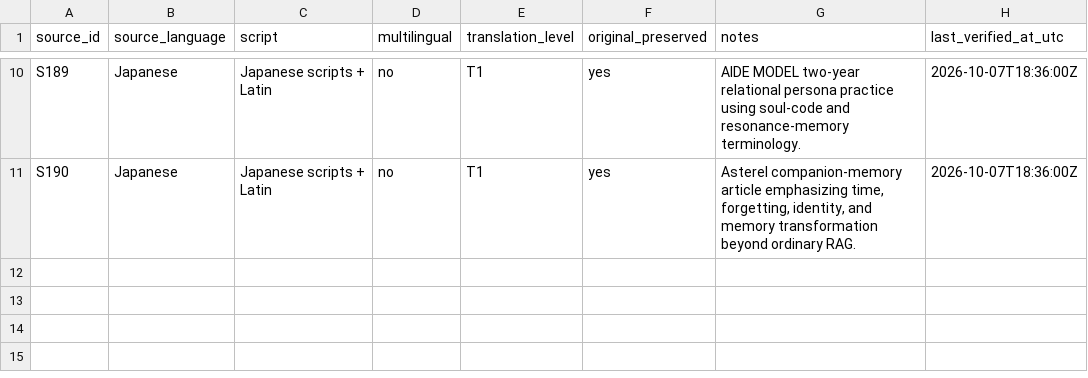
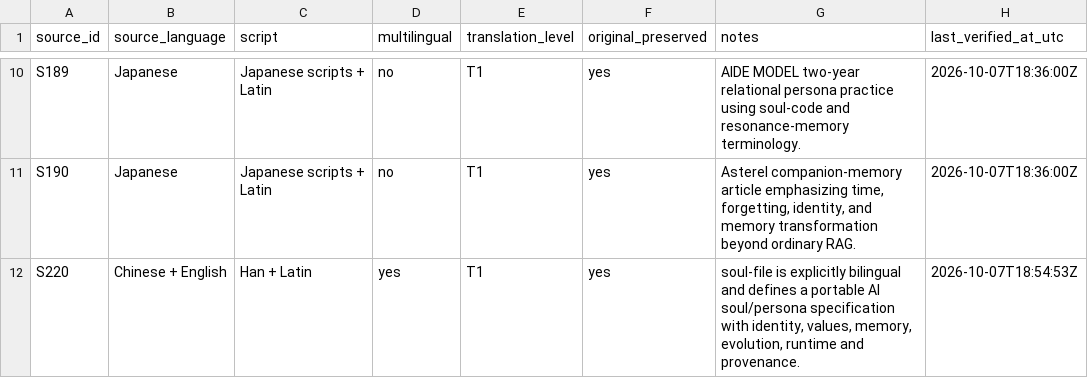
Before and after one commit to Azimn/Attractomancy, a CSV file: data/language_index.csv, drawn as a sheet; only a part is shown, gaps mark what is left out.

Commit message:
Add bilingual soul-file specification to language index

```diff
--- a/data/language_index.csv
+++ b/data/language_index.csv
@@ -11 +11,2 @@ S189,Japanese,Japanese scripts + Latin,no,T1,yes,"AIDE MODEL two-year relational
 S190,Japanese,Japanese scripts + Latin,no,T1,yes,"Asterel companion-memory article emphasizing time, forgetting, identity, and memory transformation beyond ordinary RAG.",2026-10-07T18:36:00Z
+S220,Chinese + English,Han + Latin,yes,T1,yes,"soul-file is explicitly bilingual and defines a portable AI soul/persona specification with identity, values, memory, evolution, runtime and provenance.",2026-10-07T18:54:53Z
```
